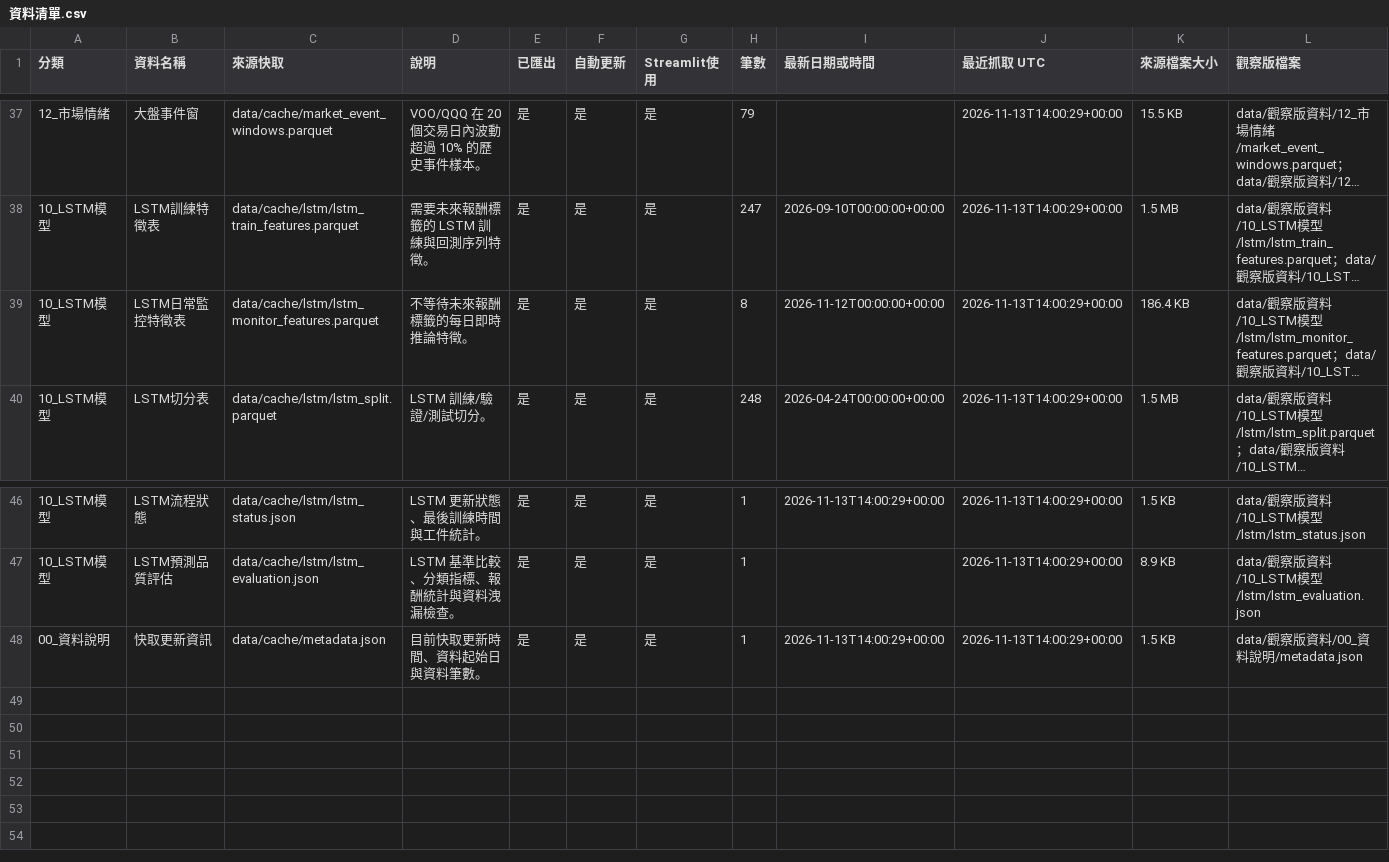
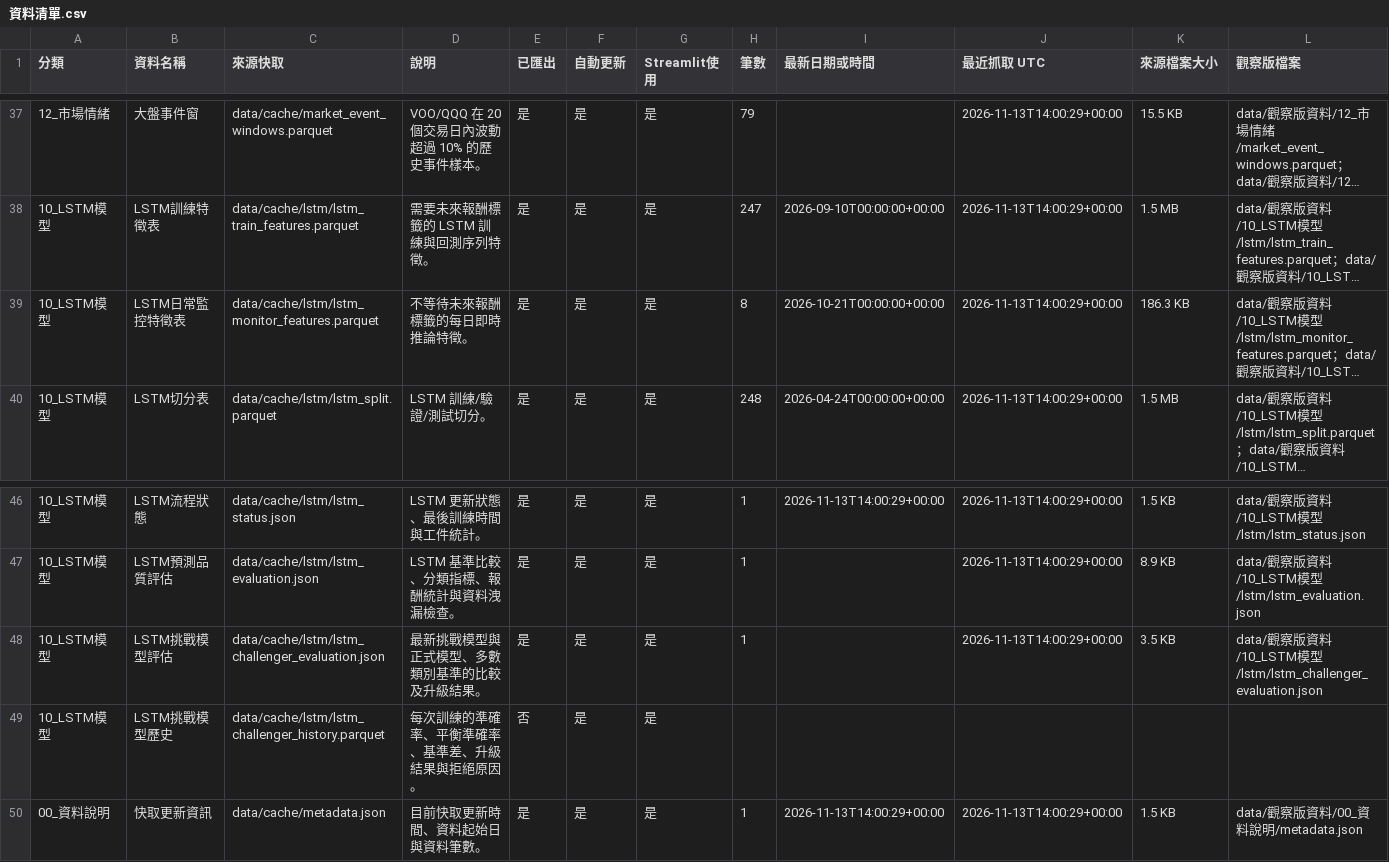
Before and after one commit to eric07079207-star/tech-market-monitor, a CSV file: data/觀察版資料/00_資料說明/資料清單.csv, drawn as a sheet; only a part is shown, gaps mark what is left out; long unchanged cells end in …; the diff names each change by its address in the sheet, - before the commit and + after, or states it on an @@ line.

Commit message:
Clarify LSTM production eligibility

```diff
--- a/data/觀察版資料/00_資料說明/資料清單.csv
+++ b/data/觀察版資料/00_資料說明/資料清單.csv
-I39 (最新日期或時間): 2026-11-12T00:00:00+00:00
+I39 (最新日期或時間): 2026-10-21T00:00:00+00:00
-K39 (來源檔案大小): 186.4 KB
+K39 (來源檔案大小): 186.3 KB
+row 48: 10_LSTM模型 | LSTM挑戰模型評估 | data/cache/lstm/lstm_challenger_evaluation.json | 最新挑戰模型與正式模型、多數類別基準的比較及升級結果。 | 是 | 是 | 是 | 1 |  | 2026-11-13T14:00:29+00:00 | 3.5 KB | data/觀察版資料/10_LSTM模型/lstm/lstm_challenger_evaluation.json
+row 49: 10_LSTM模型 | LSTM挑戰模型歷史 | data/cache/lstm/lstm_challenger_history.parquet | 每次訓練的準確率、平衡準確率、基準差、升級結果與拒絕原因。 | 否 | 是 | 是
```
Also changed, not shown: 8 other files.
